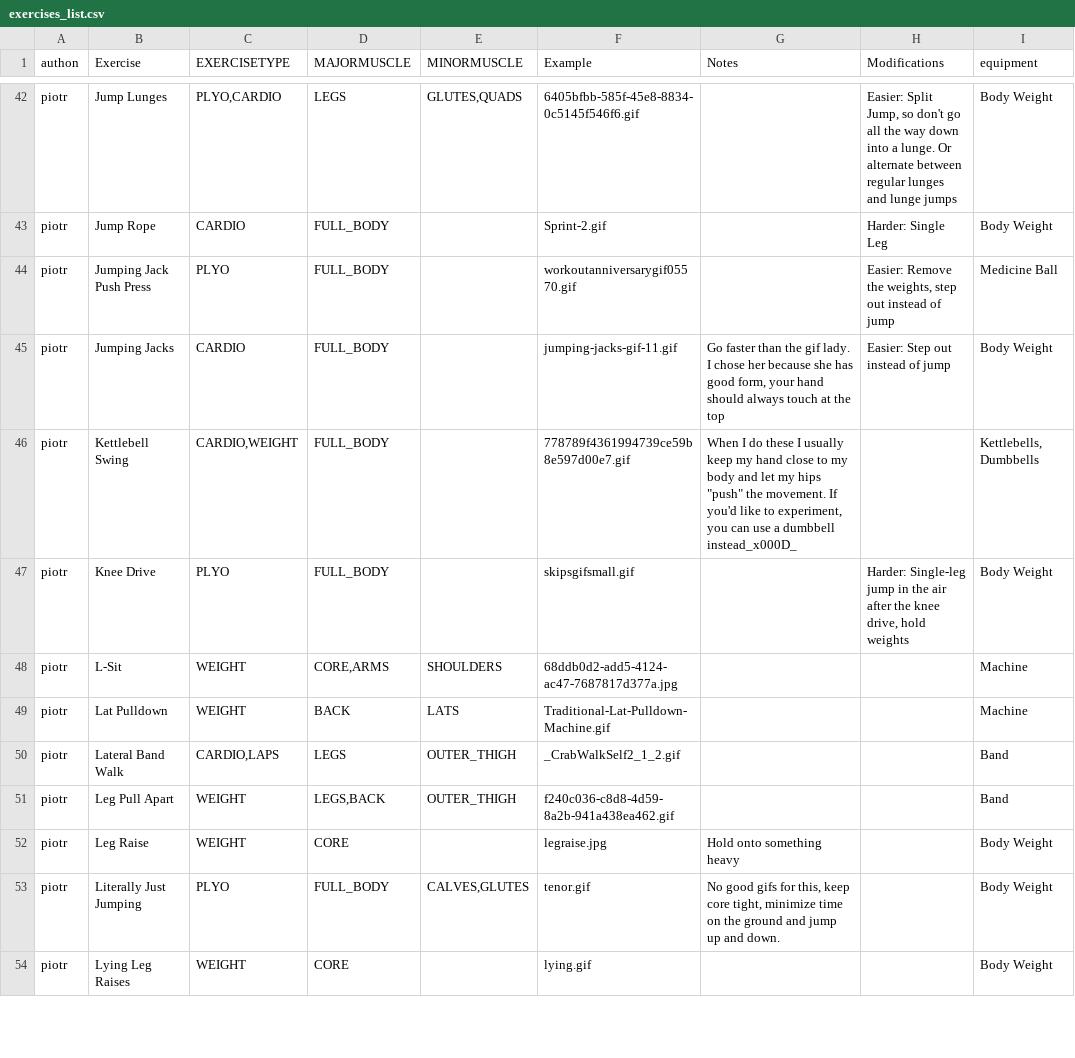
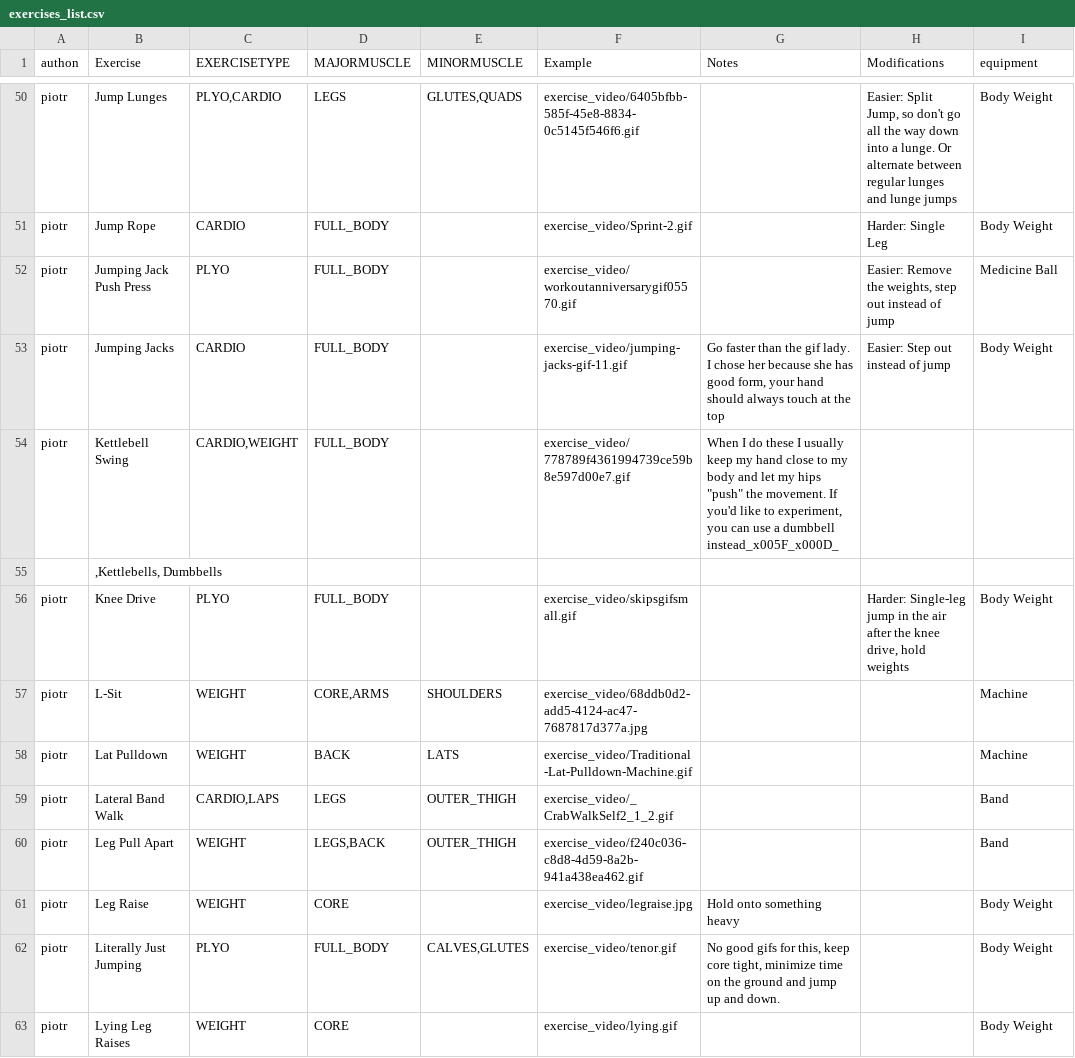
Before and after one commit to piszewc/Gym_Buddy, a CSV file: exercises_list.csv, drawn as a sheet; only a part is shown, gaps mark what is left out; addresses are those after the commit; the diff covers the shown part only; the diff names each change by its address in the sheet, - before the commit and + after, or states it on an @@ line.

```diff
--- a/exercises_list.csv
+++ b/exercises_list.csv
-F50 (Example): 6405bfbb-585f-45e8-8834-0c5145f546f6.gif
+F50 (Example): exercise_video/6405bfbb-585f-45e8-8834-0c5145f546f6.gif
-F51 (Example): Sprint-2.gif
+F51 (Example): exercise_video/Sprint-2.gif
-F52 (Example): workoutanniversarygif05570.gif
+F52 (Example): exercise_video/workoutanniversarygif05570.gif
-F53 (Example): jumping-jacks-gif-11.gif
+F53 (Example): exercise_video/jumping-jacks-gif-11.gif
-F54 (Example): 778789f4361994739ce59b8e597d00e7.gif
+F54 (Example): exercise_video/778789f4361994739ce59b8e597d00e7.gif
-G54 (Notes): …a dumbbell instead_x000D_
+G54 (Notes): …a dumbbell instead_x005F_x000D_
-I54 (equipment): Kettlebells, Dumbbells
+I54 (equipment): (empty)
+row 55:  | ,Kettlebells, Dumbbells
-F56 (Example): skipsgifsmall.gif
+F56 (Example): exercise_video/skipsgifsmall.gif
-F57 (Example): 68ddb0d2-add5-4124-ac47-7687817d377a.jpg
+F57 (Example): exercise_video/68ddb0d2-add5-4124-ac47-7687817d377a.jpg
-F58 (Example): Traditional-Lat-Pulldown-Machine.gif
+F58 (Example): exercise_video/Traditional-Lat-Pulldown-Machine.gif
-F59 (Example): _CrabWalkSelf2_1_2.gif
+F59 (Example): exercise_video/_CrabWalkSelf2_1_2.gif
-F60 (Example): f240c036-c8d8-4d59-8a2b-941a438ea462.gif
+F60 (Example): exercise_video/f240c036-c8d8-4d59-8a2b-941a438ea462.gif
-F61 (Example): legraise.jpg
+F61 (Example): exercise_video/legraise.jpg
-F62 (Example): tenor.gif
+F62 (Example): exercise_video/tenor.gif
-F63 (Example): lying.gif
+F63 (Example): exercise_video/lying.gif
```
Also changed, not shown: 11 added rows and 124 edited cells elsewhere in this file, 4 other files.
